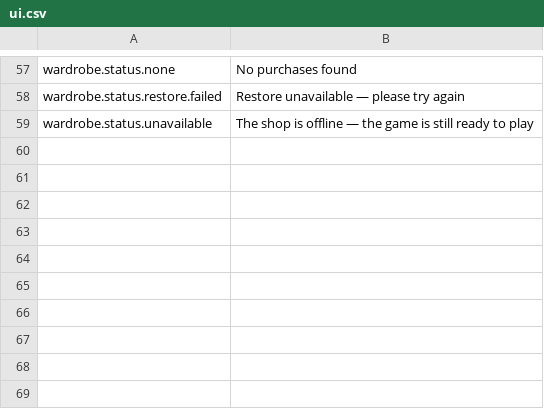
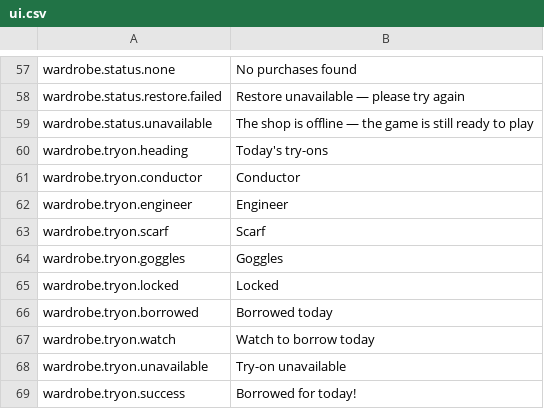
Before and after one commit to sushidoescode/cat-metro-app, a CSV file: unity/Assets/Resources/Strings/ui.csv, drawn as a sheet; only a part is shown, gaps mark what is left out.

```diff
--- a/unity/Assets/Resources/Strings/ui.csv
+++ b/unity/Assets/Resources/Strings/ui.csv
@@ -59 +59,11 @@ wardrobe.status.restore.failed,Restore unavailable — please try again
 wardrobe.status.unavailable,The shop is offline — the game is still ready to play
+wardrobe.tryon.heading,Today's try-ons
+wardrobe.tryon.conductor,Conductor
+wardrobe.tryon.engineer,Engineer
+wardrobe.tryon.scarf,Scarf
+wardrobe.tryon.goggles,Goggles
+wardrobe.tryon.locked,Locked
+wardrobe.tryon.borrowed,Borrowed today
+wardrobe.tryon.watch,Watch to borrow today
+wardrobe.tryon.unavailable,Try-on unavailable
+wardrobe.tryon.success,Borrowed for today!
```
Also changed, not shown: 7 other files.
